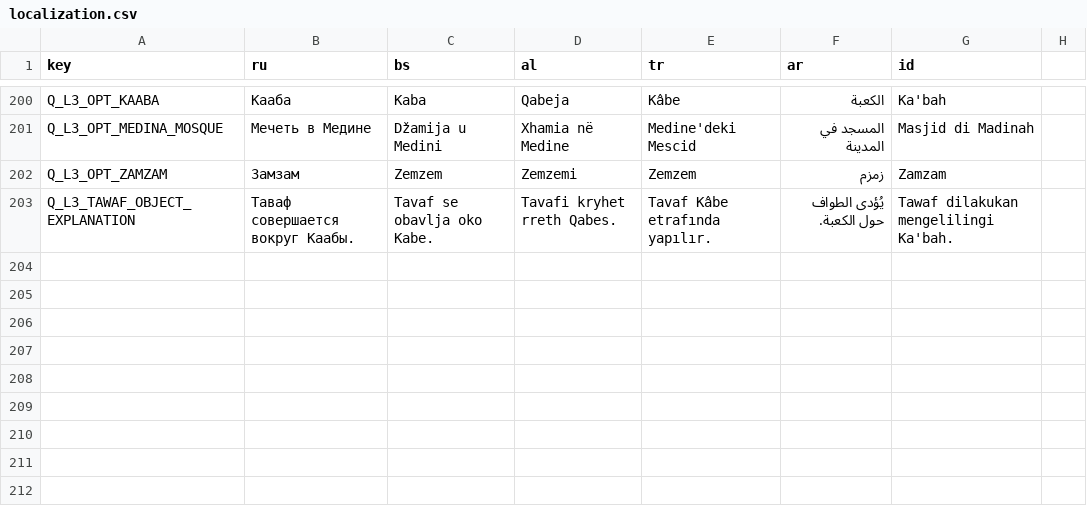
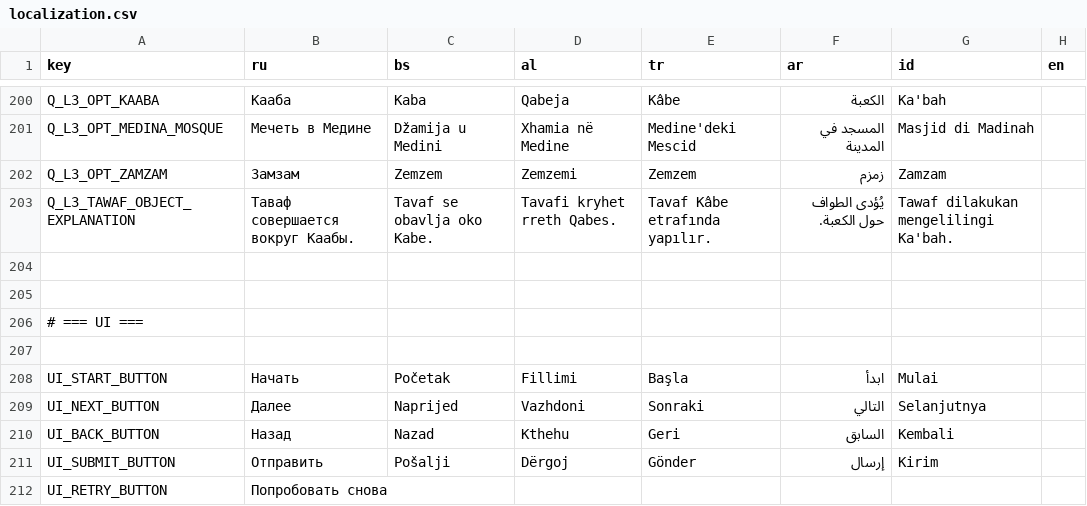
Before and after one commit to alkihuri/HajjFlow, a CSV file: Assets/Resources/localization.csv, drawn as a sheet; only a part is shown, gaps mark what is left out; the diff names each change by its address in the sheet, - before the commit and + after, or states it on an @@ line.

Commit message:
ui localization

```diff
--- a/Assets/Resources/localization.csv
+++ b/Assets/Resources/localization.csv
-H1: (empty)
+H1: en
+row 204: (empty)
+row 205: (empty)
+row 206: # === UI ===
+row 207: (empty)
+row 208: UI_START_BUTTON | Начать | Početak | Fillimi | Başla | ابدأ | Mulai
+row 209: UI_NEXT_BUTTON | Далее | Naprijed | Vazhdoni | Sonraki | التالي | Selanjutnya
+row 210: UI_BACK_BUTTON | Назад | Nazad | Kthehu | Geri | السابق | Kembali
+row 211: UI_SUBMIT_BUTTON | Отправить | Pošalji | Dërgoj | Gönder | إرسال | Kirim
+row 212: UI_RETRY_BUTTON | Попробовать снова
```
Also changed, not shown: 6 other files.
